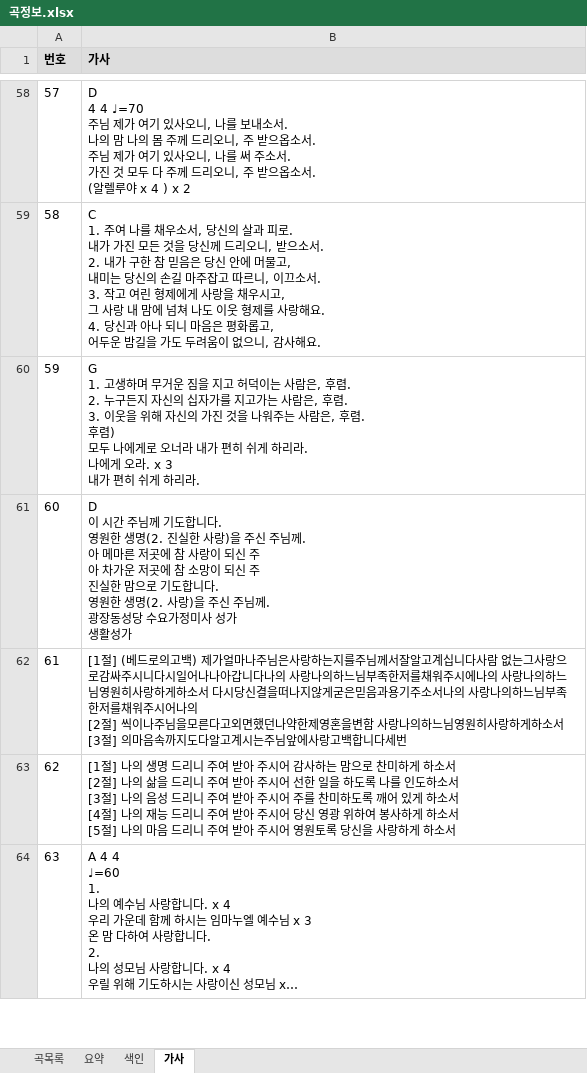
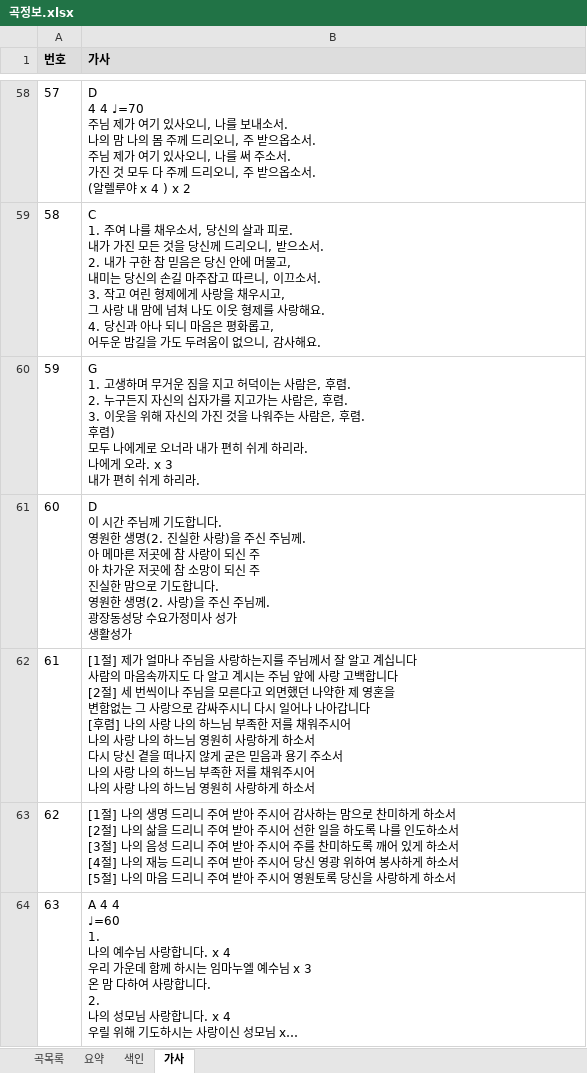
Before and after one commit to EstEsca/mass_song_recommendation, an Excel workbook: data/source/곡정보.xlsx, sheet 가사, drawn as a sheet; only a part is shown, gaps mark what is left out; long unchanged cells end in …; values as stored, in another font and other column widths than the file's, no borders; table styles not drawn; ↵ is a line break in a cell; the diff covers the shown part only; the diff names each change by its address in the sheet, - before the commit and + after, or states it on an @@ line.

```diff
--- a/data/source/곡정보.xlsx (sheet 가사)
+++ b/data/source/곡정보.xlsx (sheet 가사)
-B62 (가사): [1절] (베드로의고백) 제가얼마나주님은사랑하는지를주님께서잘알고계십니다사람 없는그사랑으로감싸주시니다시일어나나아갑니다나의 사랑나의하느님부족한저를채워주시에나의 사랑나의하느님영원히사랑하게하소서 다시당신결을떠나지않게굳은믿음과용기주소서나의 사랑나의하느님부족한저를채워주시어나의 ↵ [2절] 씩이나주님을모른다고외면했던나약한제영혼을변함 사랑나의하느님영원히사랑하게하소서 ↵ [3절] 의마음속까지도다알고계시는주님앞에사랑고백합니다세번
+B62 (가사): [1절] 제가 얼마나 주님을 사랑하는지를 주님께서 잘 알고 계십니다 ↵ 사람의 마음속까지도 다 알고 계시는 주님 앞에 사랑 고백합니다 ↵ [2절] 세 번씩이나 주님을 모른다고 외면했던 나약한 제 영혼을 ↵ 변함없는 그 사랑으로 감싸주시니 다시 일어나 나아갑니다 ↵ [후렴] 나의 사랑 나의 하느님 부족한 저를 채워주시어 ↵ 나의 사랑 나의 하느님 영원히 사랑하게 하소서 ↵ 다시 당신 곁을 떠나지 않게 굳은 믿음과 용기 주소서 ↵ 나의 사랑 나의 하느님 부족한 저를 채워주시어 ↵ 나의 사랑 나의 하느님 영원히 사랑하게 하소서
```
Also changed, not shown: 63 edited cells elsewhere in this sheet, 3 other files.
